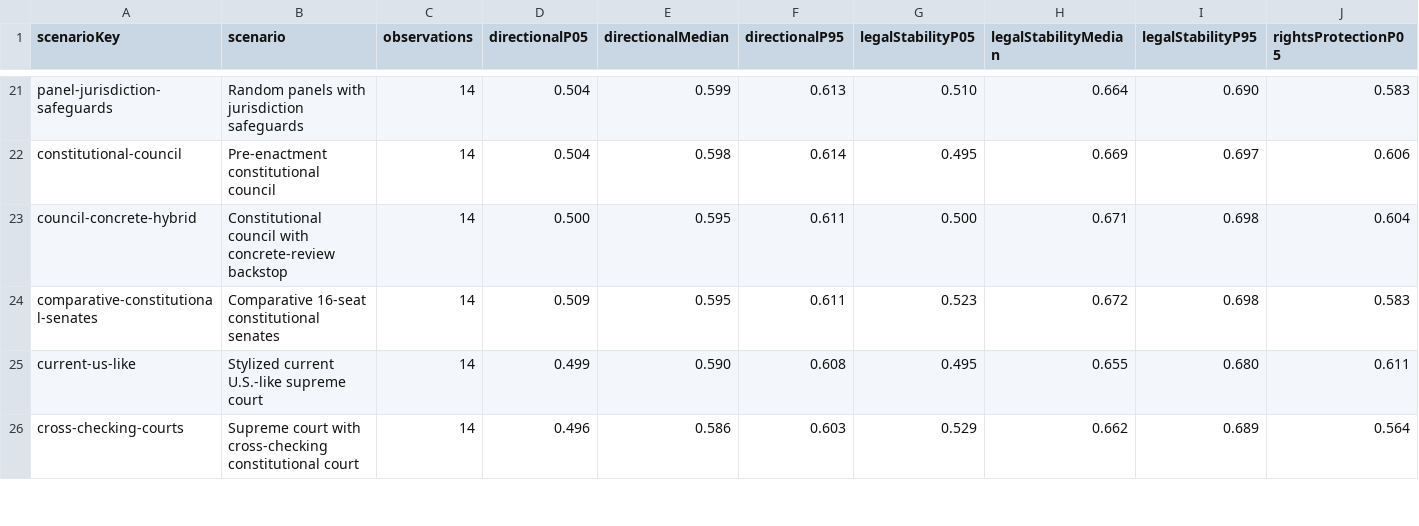
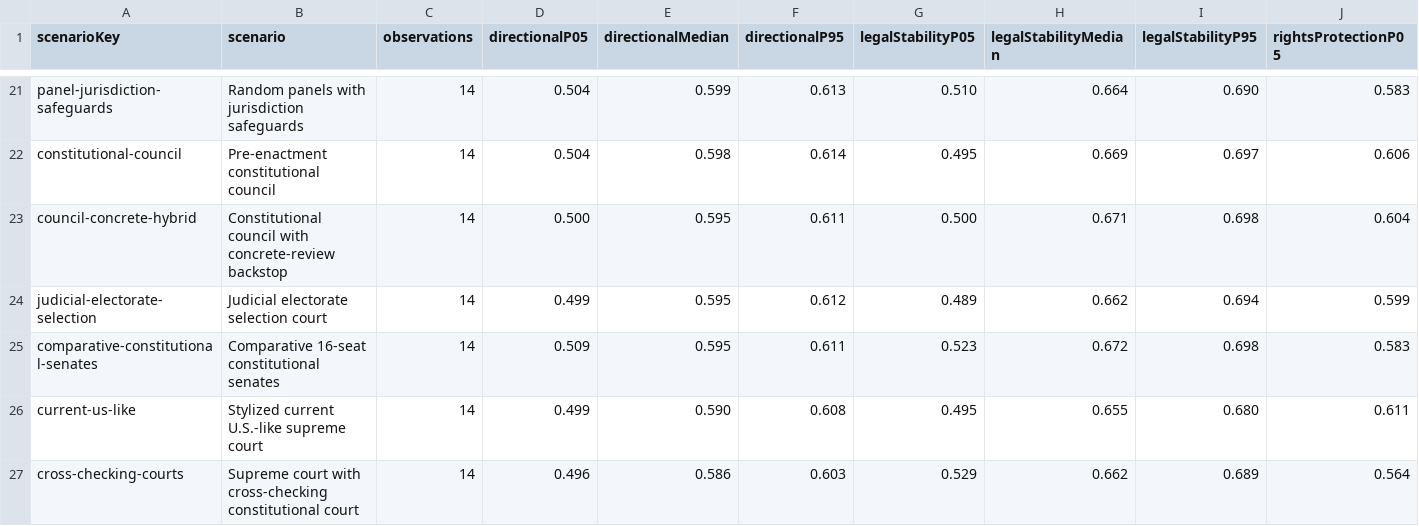
Before and after one commit to Jacoba1100254352/supreme-court-simulator-design, a CSV file: reports/parameter-sweep-v4.csv, drawn as a sheet; only a part is shown, gaps mark what is left out; rows hold the shown columns only; the diff names each change by its address in the sheet, - before the commit and + after, or states it on an @@ line.

```diff
--- a/reports/parameter-sweep-v4.csv
+++ b/reports/parameter-sweep-v4.csv
+row 24: judicial-electorate-selection | Judicial electorate selection court | 14 | 0.499 | 0.595 | 0.612 | 0.489 | 0.662 | 0.694 | 0.599
```
Also changed, not shown: paper/source-audit.csv, reports/legislative-family-comparison-v3.csv, 48 other files.
